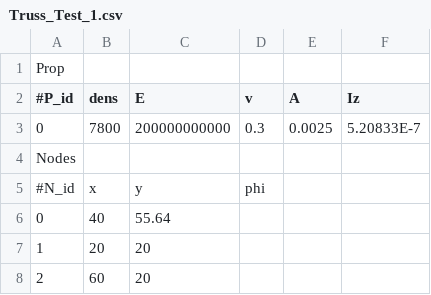
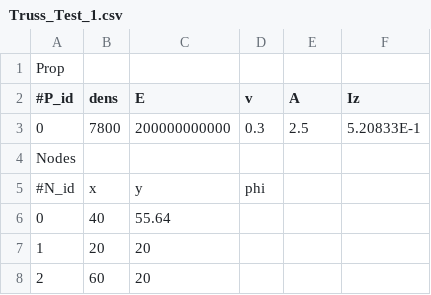
Before and after one commit to CsungaBro/PySymKompProj, a CSV file: Truss_Test_1.csv, drawn as a sheet; only a part is shown.

```diff
--- a/Truss_Test_1.csv
+++ b/Truss_Test_1.csv
@@ -2,3 +2,3 @@ Prop;;;;;
 #P_id;dens;E;v;A;Iz;
-0;7800;200000000000;0.3;0.0025;5.20833E-7;
+0;7800;200000000000;0.3;2.5;5.20833E-1;
 Nodes;;;;;
```
Also changed, not shown: Square5_Hatha.csv, Test_Berettyo.csv, 3 other files.
